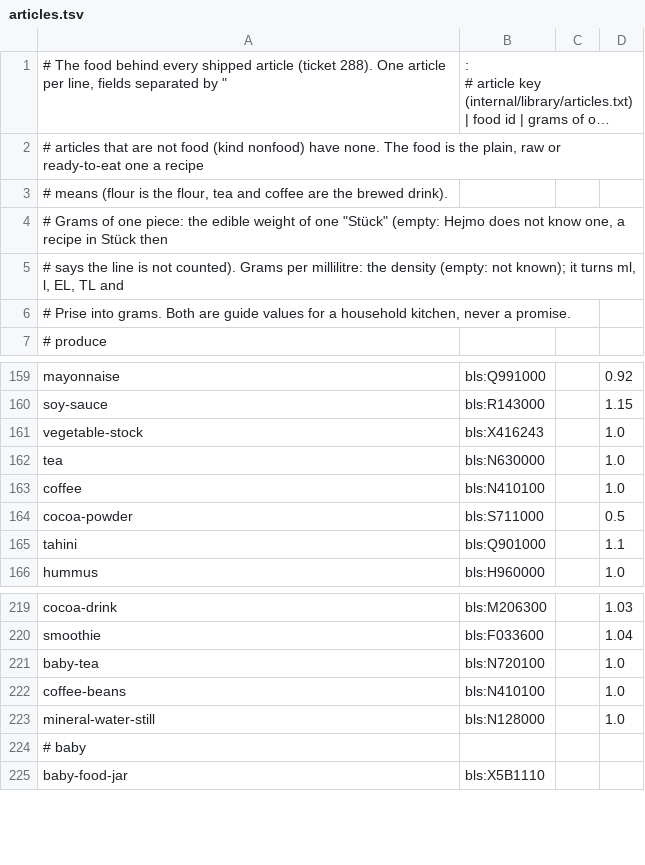
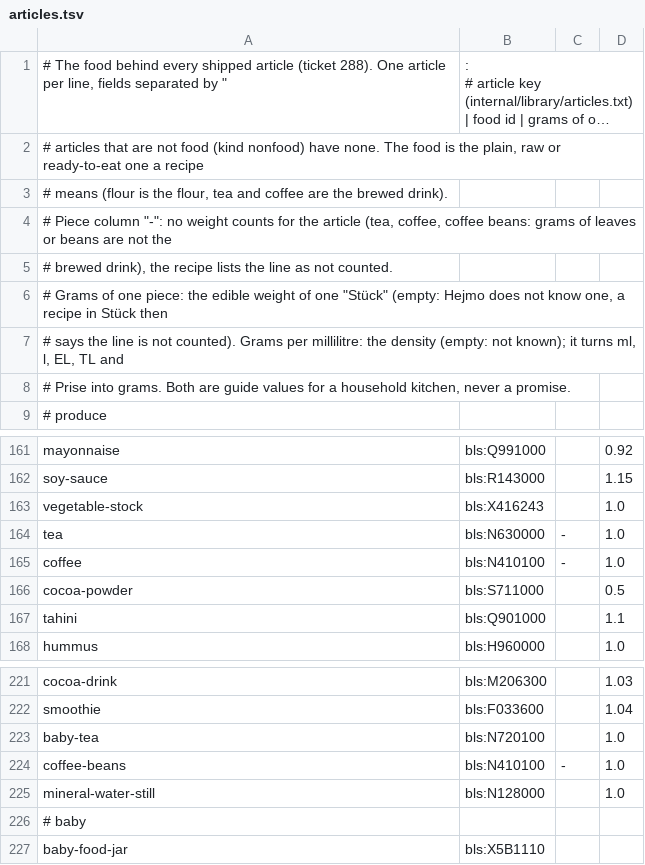
Before and after one commit to hejmo-home/hejmo, a TSV file: internal/nutrition/data/articles.tsv, drawn as a sheet; only a part is shown, gaps mark what is left out; long unchanged cells end in ….

```diff
--- a/internal/nutrition/data/articles.tsv
+++ b/internal/nutrition/data/articles.tsv
@@ -5,2 +5,4 @@
 # means (flour is the flour, tea and coffee are the brewed drink).
+# Piece column "-": no weight counts for the article (tea, coffee, coffee beans: grams of leaves or beans are not the
+# brewed drink), the recipe lists the line as not counted.
 # Grams of one piece: the edible weight of one "Stück" (empty: Hejmo does not know one, a recipe in Stück then
@@ -163,4 +165,4 @@ soy-sauce|bls:R143000||1.15
 vegetable-stock|bls:X416243||1.0
-tea|bls:N630000||1.0
-coffee|bls:N410100||1.0
+tea|bls:N630000|-|1.0
+coffee|bls:N410100|-|1.0
 cocoa-powder|bls:S711000||0.5
@@ -223,3 +225,3 @@ smoothie|bls:F033600||1.04
 baby-tea|bls:N720100||1.0
-coffee-beans|bls:N410100||1.0
+coffee-beans|bls:N410100|-|1.0
 mineral-water-still|bls:N128000||1.0
```
Also changed, not shown: 10 other files.
